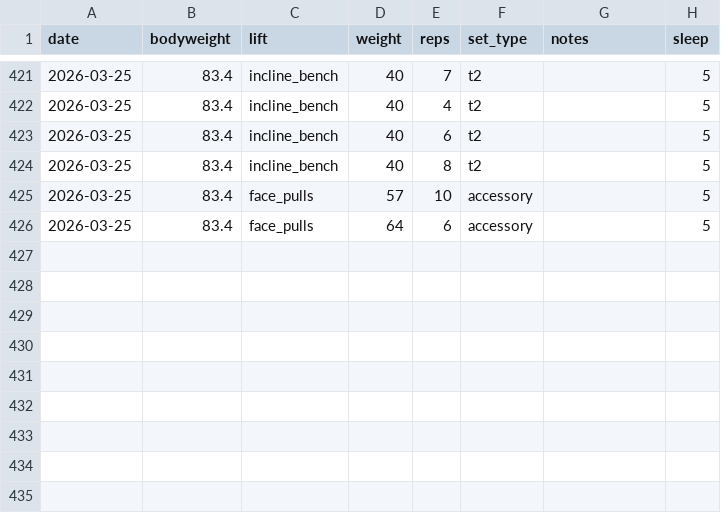
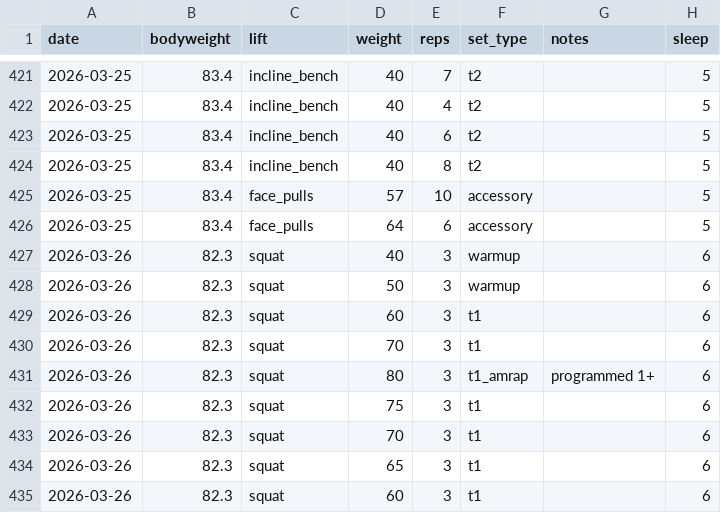
Before and after one commit to spinalshock/ironlogs, a CSV file: apps/web/public/data/lifts.csv, drawn as a sheet; only a part is shown, gaps mark what is left out; the diff names each change by its address in the sheet, - before the commit and + after, or states it on an @@ line.

Commit message:
data: log Mar 26 session (squat)

```diff
--- a/apps/web/public/data/lifts.csv
+++ b/apps/web/public/data/lifts.csv
+row 427: 2026-03-26 | 82.3 | squat | 40 | 3 | warmup |  | 6
+row 428: 2026-03-26 | 82.3 | squat | 50 | 3 | warmup |  | 6
+row 429: 2026-03-26 | 82.3 | squat | 60 | 3 | t1 |  | 6
+row 430: 2026-03-26 | 82.3 | squat | 70 | 3 | t1 |  | 6
+row 431: 2026-03-26 | 82.3 | squat | 80 | 3 | t1_amrap | programmed 1+ | 6
+row 432: 2026-03-26 | 82.3 | squat | 75 | 3 | t1 |  | 6
+row 433: 2026-03-26 | 82.3 | squat | 70 | 3 | t1 |  | 6
+row 434: 2026-03-26 | 82.3 | squat | 65 | 3 | t1 |  | 6
+row 435: 2026-03-26 | 82.3 | squat | 60 | 3 | t1 |  | 6
```
